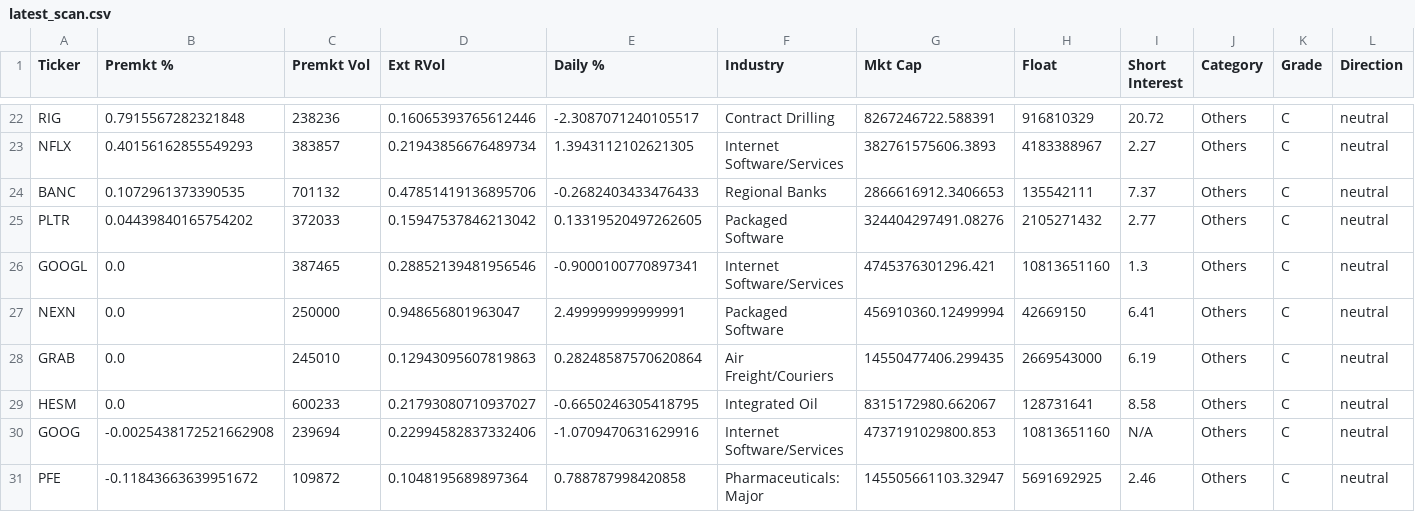
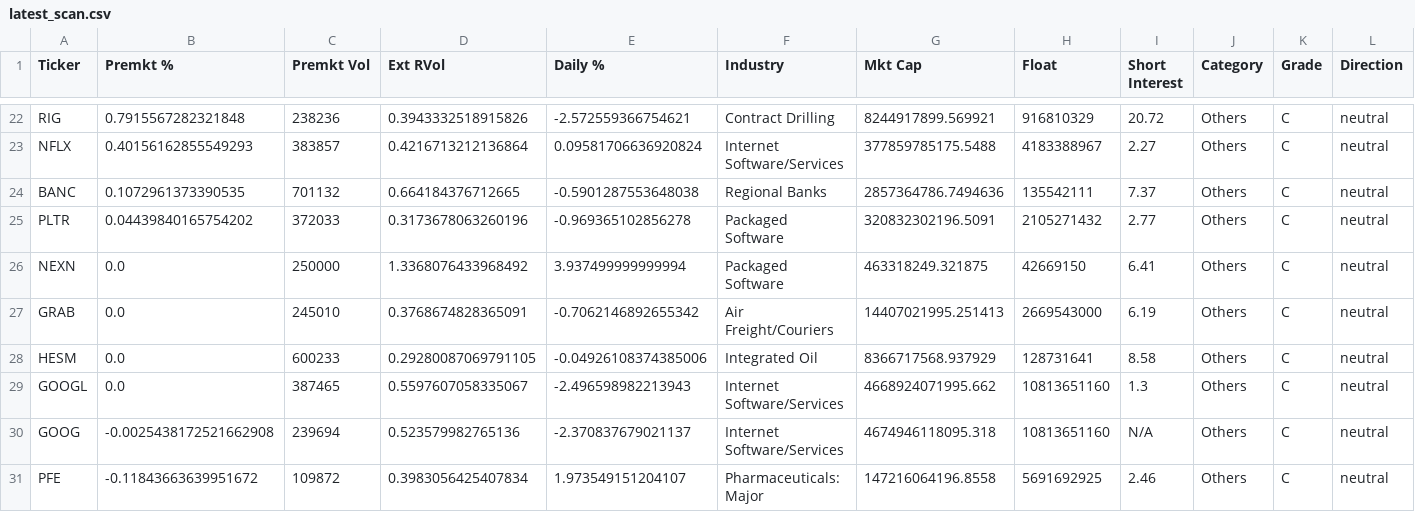
Before and after one commit to noam73nc/Catalyst-Screener, a CSV file: results/latest_scan.csv, drawn as a sheet; only a part is shown, gaps mark what is left out; removed rows and columns are numbered as before the commit, all else as after; rows hold the shown columns only; the diff covers the shown part only; the diff names each change by its address in the sheet, - before the commit and + after, or states it on an @@ line.

```diff
--- a/results/latest_scan.csv
+++ b/results/latest_scan.csv
-D22 (Ext RVol): 0.16065393765612446
+D22 (Ext RVol): 0.3943332518915826
-E22 (Daily %): -2.3087071240105517
+E22 (Daily %): -2.572559366754621
-G22 (Mkt Cap): 8267246722.588391
+G22 (Mkt Cap): 8244917899.569921
-D23 (Ext RVol): 0.21943856676489734
+D23 (Ext RVol): 0.4216713212136864
-E23 (Daily %): 1.3943112102621305
+E23 (Daily %): 0.09581706636920824
-G23 (Mkt Cap): 382761575606.3893
+G23 (Mkt Cap): 377859785175.5488
-D24 (Ext RVol): 0.47851419136895706
+D24 (Ext RVol): 0.664184376712665
-E24 (Daily %): -0.2682403433476433
+E24 (Daily %): -0.5901287553648038
-G24 (Mkt Cap): 2866616912.3406653
+G24 (Mkt Cap): 2857364786.7494636
-D25 (Ext RVol): 0.15947537846213042
+D25 (Ext RVol): 0.3173678063260196
-E25 (Daily %): 0.13319520497262605
+E25 (Daily %): -0.969365102856278
-G25 (Mkt Cap): 324404297491.08276
+G25 (Mkt Cap): 320832302196.5091
-row 26: GOOGL | 0.0 | 387465 | 0.28852139481956546 | -0.9000100770897341 | Internet Software/Services | 4745376301296.421 | 10813651160 | 1.3 | Others | C | neutral
-D26 (Ext RVol): 0.948656801963047
+D26 (Ext RVol): 1.3368076433968492
-E26 (Daily %): 2.499999999999991
+E26 (Daily %): 3.937499999999994
-G26 (Mkt Cap): 456910360.12499994
+G26 (Mkt Cap): 463318249.321875
-D27 (Ext RVol): 0.12943095607819863
+D27 (Ext RVol): 0.3768674828365091
-E27 (Daily %): 0.28248587570620864
+E27 (Daily %): -0.7062146892655342
-G27 (Mkt Cap): 14550477406.299435
+G27 (Mkt Cap): 14407021995.251413
-D28 (Ext RVol): 0.21793080710937027
+D28 (Ext RVol): 0.29280087069791105
-E28 (Daily %): -0.6650246305418795
+E28 (Daily %): -0.04926108374385006
-G28 (Mkt Cap): 8315172980.662067
+G28 (Mkt Cap): 8366717568.937929
+row 29: GOOGL | 0.0 | 387465 | 0.5597607058335067 | -2.496598982213943 | Internet Software/Services | 4668924071995.662 | 10813651160 | 1.3 | Others | C | neutral
-D30 (Ext RVol): 0.22994582837332406
+D30 (Ext RVol): 0.523579982765136
-E30 (Daily %): -1.0709470631629916
+E30 (Daily %): -2.370837679021137
-G30 (Mkt Cap): 4737191029800.853
+G30 (Mkt Cap): 4674946118095.318
-D31 (Ext RVol): 0.1048195689897364
+D31 (Ext RVol): 0.3983056425407834
-E31 (Daily %): 0.788787998420858
+E31 (Daily %): 1.973549151204107
-G31 (Mkt Cap): 145505661103.32947
+G31 (Mkt Cap): 147216064196.8558
```
Also changed, not shown: 60 edited cells elsewhere in this file.
